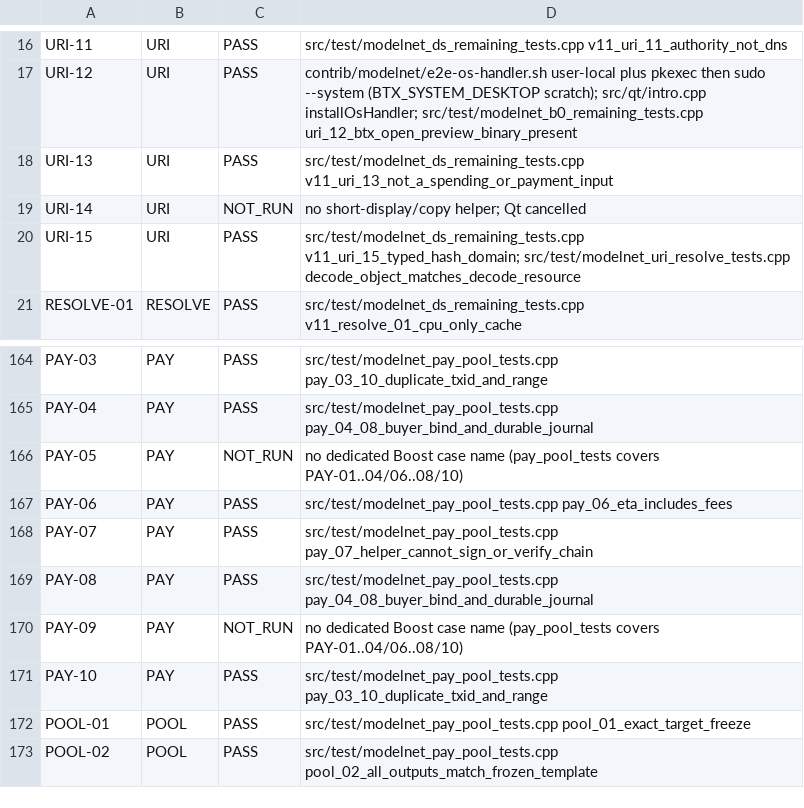
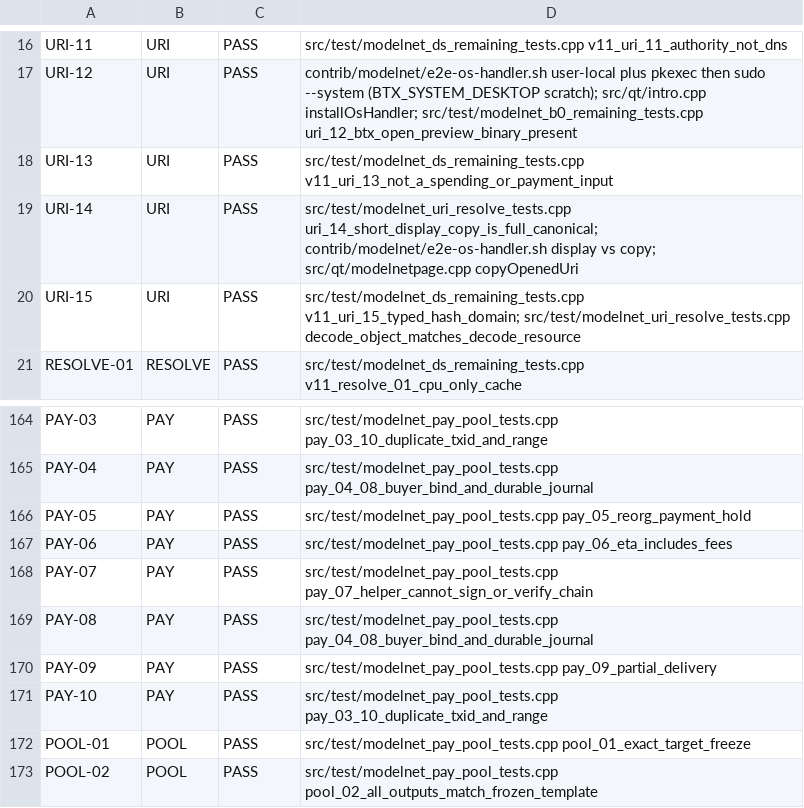
Before and after one commit to MendeMatthias/btx-upstream, a CSV file: planning/acceptance-matrix.csv, drawn as a sheet; only a part is shown, gaps mark what is left out.

```diff
--- a/planning/acceptance-matrix.csv
+++ b/planning/acceptance-matrix.csv
@@ -18,3 +18,3 @@ URI-12,URI,PASS,contrib/modelnet/e2e-os-handler.sh user-local plus pkexec then s
 URI-13,URI,PASS,src/test/modelnet_ds_remaining_tests.cpp v11_uri_13_not_a_spending_or_payment_input
-URI-14,URI,NOT_RUN,no short-display/copy helper; Qt cancelled
+URI-14,URI,PASS,src/test/modelnet_uri_resolve_tests.cpp uri_14_short_display_copy_is_full_canonical; contrib/modelnet/e2e-os-handler.sh display vs copy; src/qt/modelnetpage.cpp copyOpenedUri
 URI-15,URI,PASS,src/test/modelnet_ds_remaining_tests.cpp v11_uri_15_typed_hash_domain; src/test/modelnet_uri_resolve_tests.cpp decode_object_matches_decode_resource
@@ -165,3 +165,3 @@ PAY-03,PAY,PASS,src/test/modelnet_pay_pool_tests.cpp pay_03_10_duplicate_txid_an
 PAY-04,PAY,PASS,src/test/modelnet_pay_pool_tests.cpp pay_04_08_buyer_bind_and_durable_journal
-PAY-05,PAY,NOT_RUN,no dedicated Boost case name (pay_pool_tests covers PAY-01..04/06..08/10)
+PAY-05,PAY,PASS,src/test/modelnet_pay_pool_tests.cpp pay_05_reorg_payment_hold
 PAY-06,PAY,PASS,src/test/modelnet_pay_pool_tests.cpp pay_06_eta_includes_fees
@@ -169,3 +169,3 @@ PAY-07,PAY,PASS,src/test/modelnet_pay_pool_tests.cpp pay_07_helper_cannot_sign_o
 PAY-08,PAY,PASS,src/test/modelnet_pay_pool_tests.cpp pay_04_08_buyer_bind_and_durable_journal
-PAY-09,PAY,NOT_RUN,no dedicated Boost case name (pay_pool_tests covers PAY-01..04/06..08/10)
+PAY-09,PAY,PASS,src/test/modelnet_pay_pool_tests.cpp pay_09_partial_delivery
 PAY-10,PAY,PASS,src/test/modelnet_pay_pool_tests.cpp pay_03_10_duplicate_txid_and_range
```
Also changed, not shown: 14 other files.
